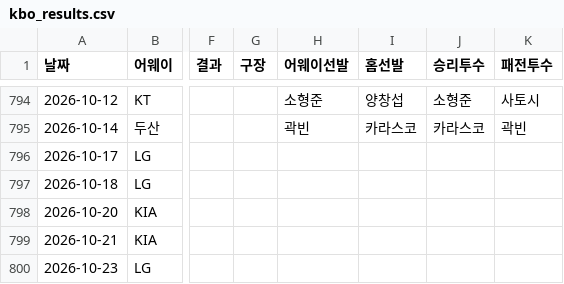
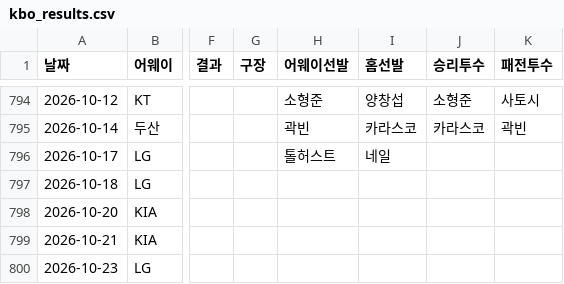
Before and after one commit to kiriring12/ncdinos, a CSV file: data/kbo_results.csv, drawn as a sheet; only a part is shown, gaps mark what is left out; the diff names each change by its address in the sheet, - before the commit and + after, or states it on an @@ line.

```diff
--- a/data/kbo_results.csv
+++ b/data/kbo_results.csv
-H796 (어웨이선발): (empty)
+H796 (어웨이선발): 톨허스트
-I796 (홈선발): (empty)
+I796 (홈선발): 네일
```
Also changed, not shown: data/kbo_results_2026.csv.
